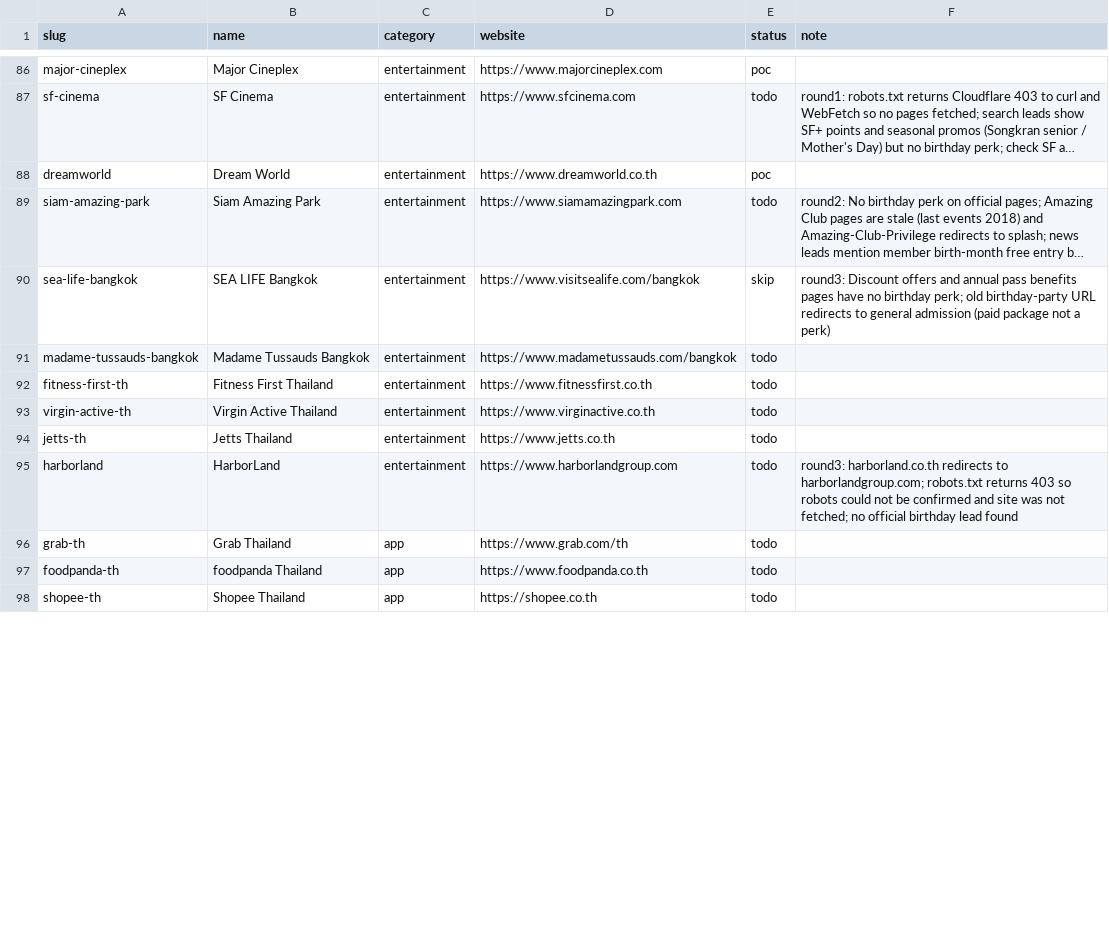
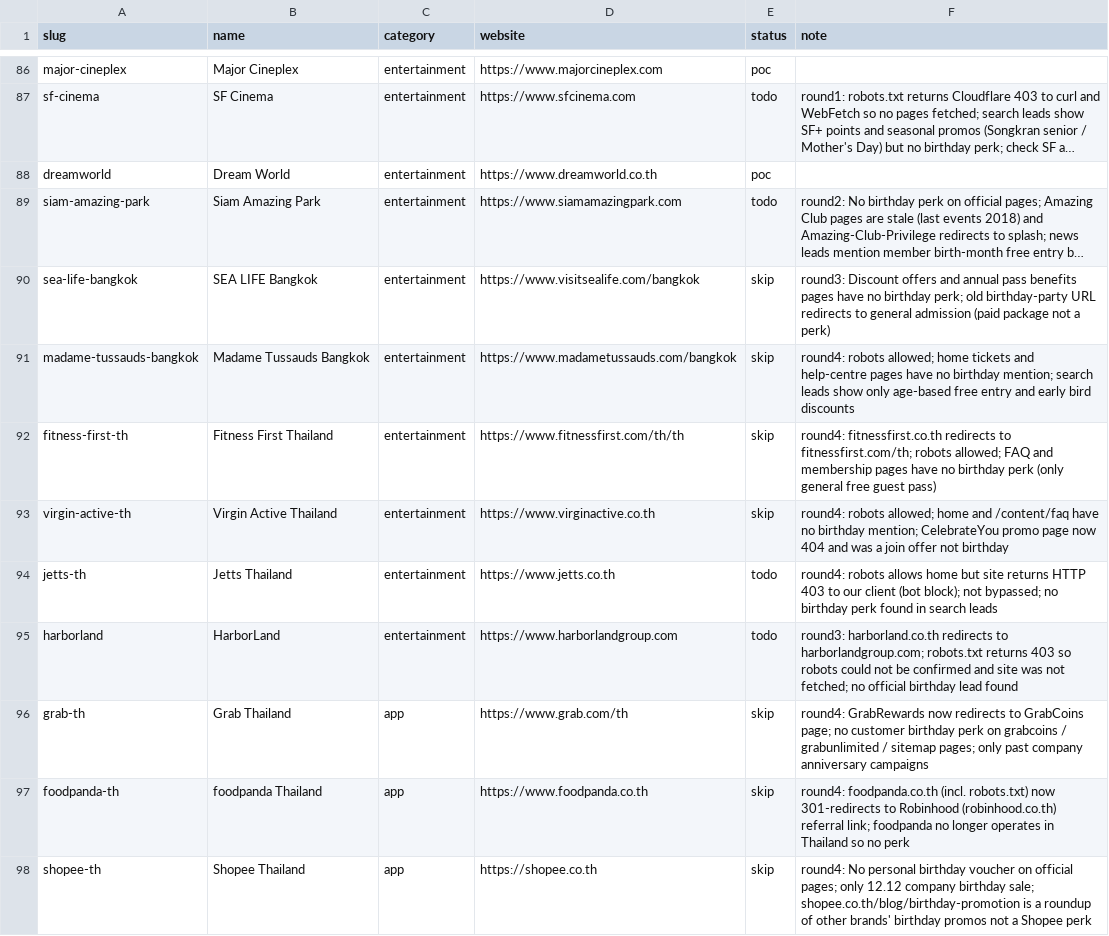
Before and after one commit to prapat-psm/kerd, a CSV file: docs/data/brand-candidates.csv, drawn as a sheet; only a part is shown, gaps mark what is left out; long unchanged cells end in …; the diff covers the shown part only; the diff names each change by its address in the sheet, - before the commit and + after, or states it on an @@ line.

```diff
--- a/docs/data/brand-candidates.csv
+++ b/docs/data/brand-candidates.csv
-E91:E93 (status): todo
+E91:E93 (status): skip
-F91 (note): (empty)
+F91 (note): round4: robots allowed; home tickets and help-centre pages have no birthday mention; search leads show only age-based free entry and early bird discounts
-D92 (website): https://www.fitnessfirst.co.th
+D92 (website): https://www.fitnessfirst.com/th/th
-F92 (note): (empty)
+F92 (note): round4: fitnessfirst.co.th redirects to fitnessfirst.com/th; robots allowed; FAQ and membership pages have no birthday perk (only general free guest pass)
-F93 (note): (empty)
+F93 (note): round4: robots allowed; home and /content/faq have no birthday mention; CelebrateYou promo page now 404 and was a join offer not birthday
-F94 (note): (empty)
+F94 (note): round4: robots allows home but site returns HTTP 403 to our client (bot block); not bypassed; no birthday perk found in search leads
-E96:E98 (status): todo
+E96:E98 (status): skip
-F96 (note): (empty)
+F96 (note): round4: GrabRewards now redirects to GrabCoins page; no customer birthday perk on grabcoins / grabunlimited / sitemap pages; only past company anniversary campaigns
-F97 (note): (empty)
+F97 (note): round4: foodpanda.co.th (incl. robots.txt) now 301-redirects to Robinhood (robinhood.co.th) referral link; foodpanda no longer operates in Thailand so no perk
-F98 (note): (empty)
+F98 (note): round4: No personal birthday voucher on official pages; only 12.12 company birthday sale; shopee.co.th/blog/birthday-promotion is a roundup of other brands' birthday promos not a Shopee perk
```
Also changed, not shown: 29 edited cells elsewhere in this file, 5 other files.
